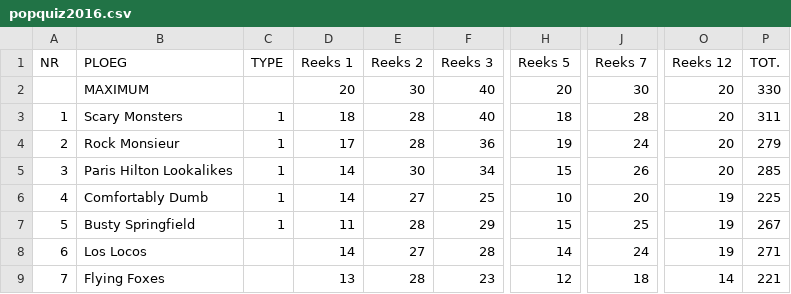
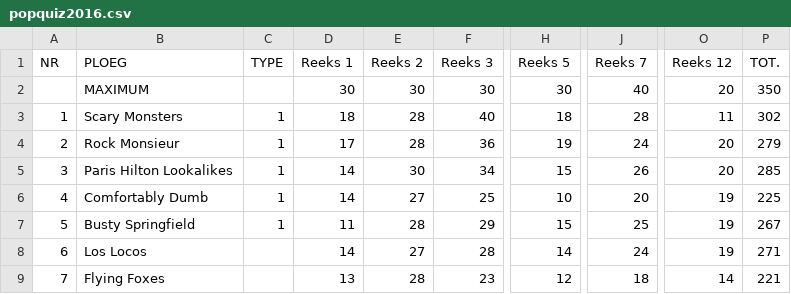
Before and after one commit to bs133140/Popquiz, a CSV file: data/popquiz2016.csv, drawn as a sheet; only a part is shown, gaps mark what is left out; the diff names each change by its address in the sheet, - before the commit and + after, or states it on an @@ line.

Commit message:
Fixes+ added header + added type 2 filter

```diff
--- a/data/popquiz2016.csv
+++ b/data/popquiz2016.csv
-D2 (Reeks 1): 20
+D2 (Reeks 1): 30
-F2 (Reeks 3): 40
+F2 (Reeks 3): 30
-H2 (Reeks 5): 20
+H2 (Reeks 5): 30
-J2 (Reeks 7): 30
+J2 (Reeks 7): 40
-P2 (TOT.): 330
+P2 (TOT.): 350
-O3 (Reeks 12): 20
+O3 (Reeks 12): 11
-P3 (TOT.): 311
+P3 (TOT.): 302
```
Also changed, not shown: 14 other files.
